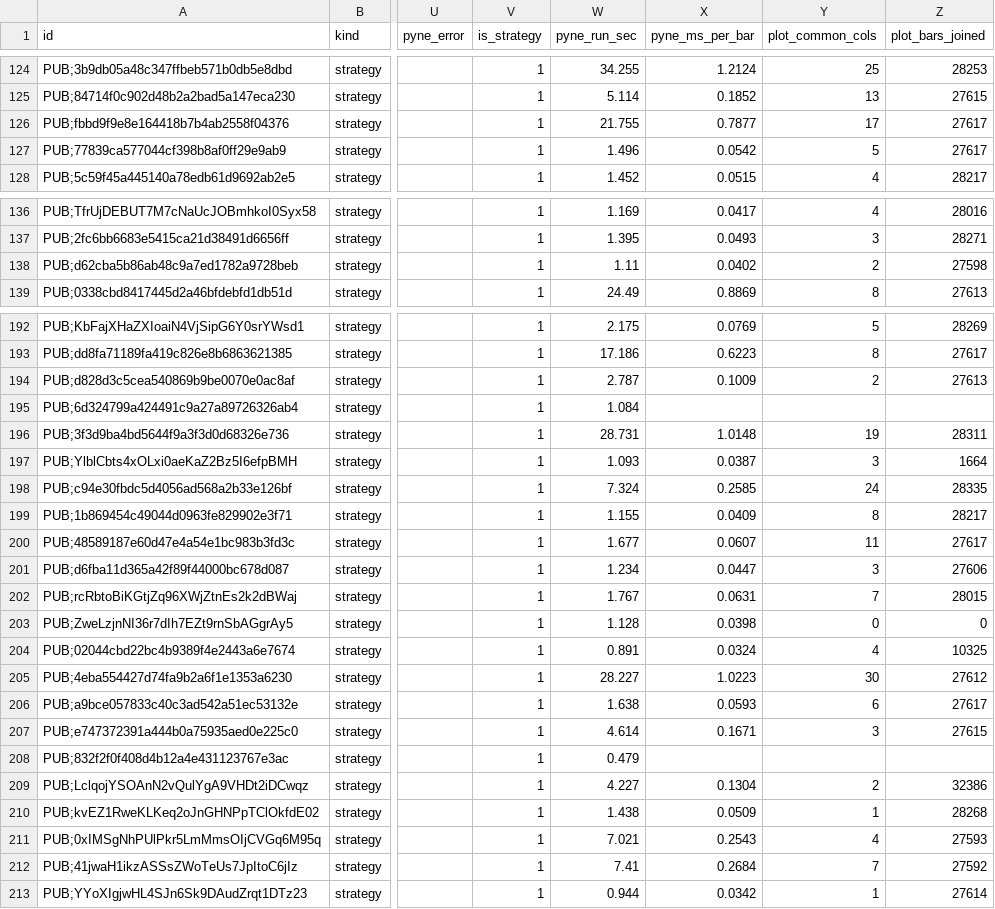
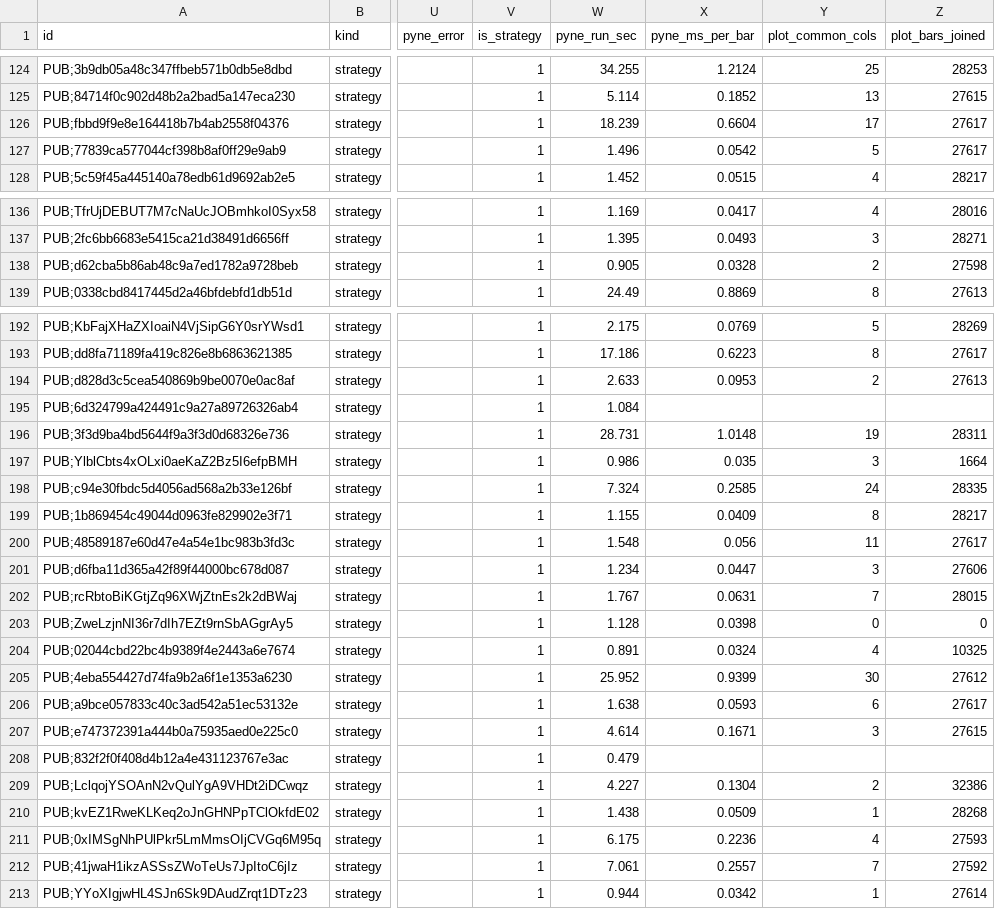
Before and after one commit to PyneSys/pyne-in-the-wild, a CSV file: results/results.csv, drawn as a sheet; only a part is shown, gaps mark what is left out; the diff covers the shown part only; the diff names each change by its address in the sheet, - before the commit and + after, or states it on an @@ line.

```diff
--- a/results/results.csv
+++ b/results/results.csv
-W126 (pyne_run_sec): 21.755
+W126 (pyne_run_sec): 18.239
-X126 (pyne_ms_per_bar): 0.7877
+X126 (pyne_ms_per_bar): 0.6604
-W138 (pyne_run_sec): 1.11
+W138 (pyne_run_sec): 0.905
-X138 (pyne_ms_per_bar): 0.0402
+X138 (pyne_ms_per_bar): 0.0328
-W194 (pyne_run_sec): 2.787
+W194 (pyne_run_sec): 2.633
-X194 (pyne_ms_per_bar): 0.1009
+X194 (pyne_ms_per_bar): 0.0953
-W197 (pyne_run_sec): 1.093
+W197 (pyne_run_sec): 0.986
-X197 (pyne_ms_per_bar): 0.0387
+X197 (pyne_ms_per_bar): 0.035
-W200 (pyne_run_sec): 1.677
+W200 (pyne_run_sec): 1.548
-X200 (pyne_ms_per_bar): 0.0607
+X200 (pyne_ms_per_bar): 0.056
-W205 (pyne_run_sec): 28.227
+W205 (pyne_run_sec): 25.952
-X205 (pyne_ms_per_bar): 1.0223
+X205 (pyne_ms_per_bar): 0.9399
-W211 (pyne_run_sec): 7.021
+W211 (pyne_run_sec): 6.175
-X211 (pyne_ms_per_bar): 0.2543
+X211 (pyne_ms_per_bar): 0.2236
-W212 (pyne_run_sec): 7.41
+W212 (pyne_run_sec): 7.061
-X212 (pyne_ms_per_bar): 0.2684
+X212 (pyne_ms_per_bar): 0.2557
```
Also changed, not shown: 10 edited cells elsewhere in this file, 6 other files.
